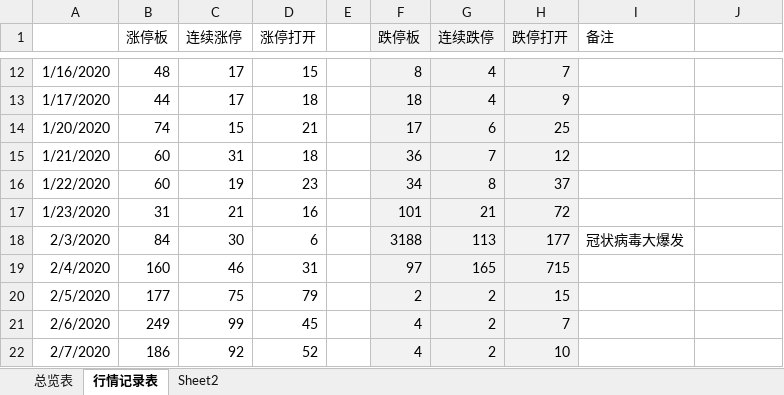
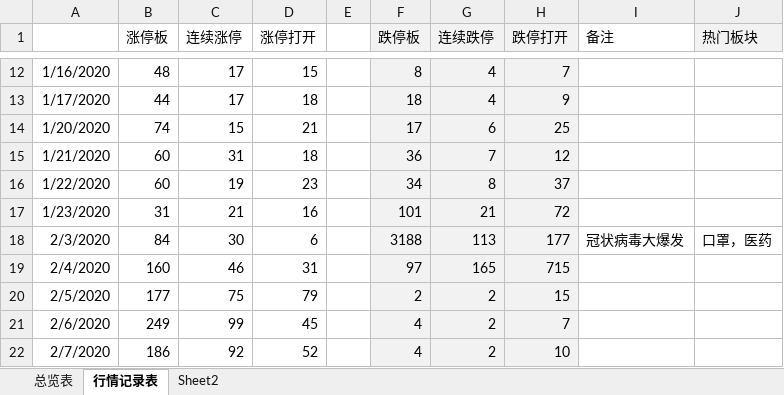
Before and after one commit to changpzh/stockJason, an Excel workbook: stockRecod.xlsx, sheet 行情记录表, drawn as a sheet; only a part is shown, gaps mark what is left out; values as stored, in another font and other column widths than the file's, no borders; the diff covers the shown part only; the diff names each change by its address in the sheet, - before the commit and + after, or states it on an @@ line.

```diff
--- a/stockRecod.xlsx (sheet 行情记录表)
+++ b/stockRecod.xlsx (sheet 行情记录表)
-J1: (empty)
+J1: 热门板块
-J1 fill: none
+J1 fill: #F2F2F2
-J18 (热门板块): (empty)
+J18 (热门板块): 口罩，医药
```
Also changed, not shown: 35 added rows and 3 edited cells elsewhere in this sheet, sheet 总览表, formulas that keep their value, hidden cells.
